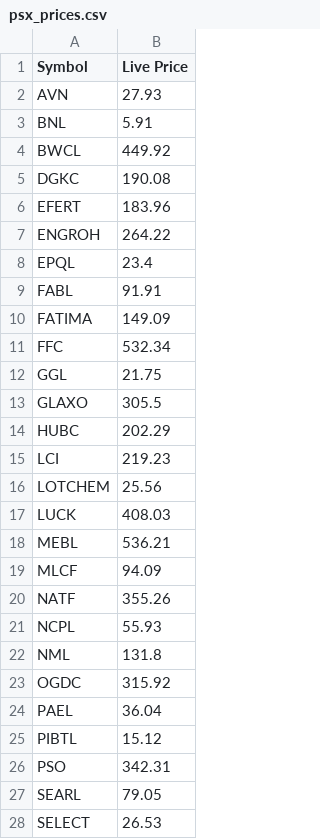
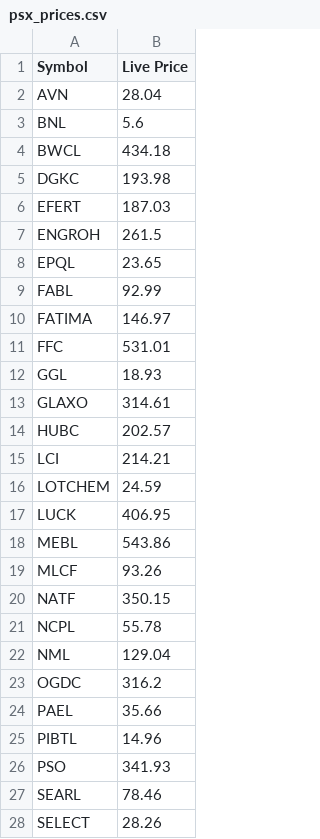
Before and after one commit to EngrBilal-Ahmed/StockCSV, a CSV file: psx_prices.csv, drawn as a sheet; only a part is shown; the diff covers the shown part only.

```diff
--- a/psx_prices.csv
+++ b/psx_prices.csv
@@ -1,28 +1,28 @@
 Symbol,Live Price
-AVN,27.93
-BNL,5.91
-BWCL,449.92
-DGKC,190.08
-EFERT,183.96
-ENGROH,264.22
-EPQL,23.4
-FABL,91.91
-FATIMA,149.09
-FFC,532.34
-GGL,21.75
-GLAXO,305.5
-HUBC,202.29
-LCI,219.23
-LOTCHEM,25.56
-LUCK,408.03
-MEBL,536.21
-MLCF,94.09
-NATF,355.26
-NCPL,55.93
-NML,131.8
-OGDC,315.92
-PAEL,36.04
-PIBTL,15.12
-PSO,342.31
-SEARL,79.05
-SELECT,26.53
+AVN,28.04
+BNL,5.6
+BWCL,434.18
+DGKC,193.98
+EFERT,187.03
+ENGROH,261.5
+EPQL,23.65
+FABL,92.99
+FATIMA,146.97
+FFC,531.01
+GGL,18.93
+GLAXO,314.61
+HUBC,202.57
+LCI,214.21
+LOTCHEM,24.59
+LUCK,406.95
+MEBL,543.86
+MLCF,93.26
+NATF,350.15
+NCPL,55.78
+NML,129.04
+OGDC,316.2
+PAEL,35.66
+PIBTL,14.96
+PSO,341.93
+SEARL,78.46
+SELECT,28.26
```
Also changed, not shown: 5 edited cells elsewhere in this file, 2 other files.
